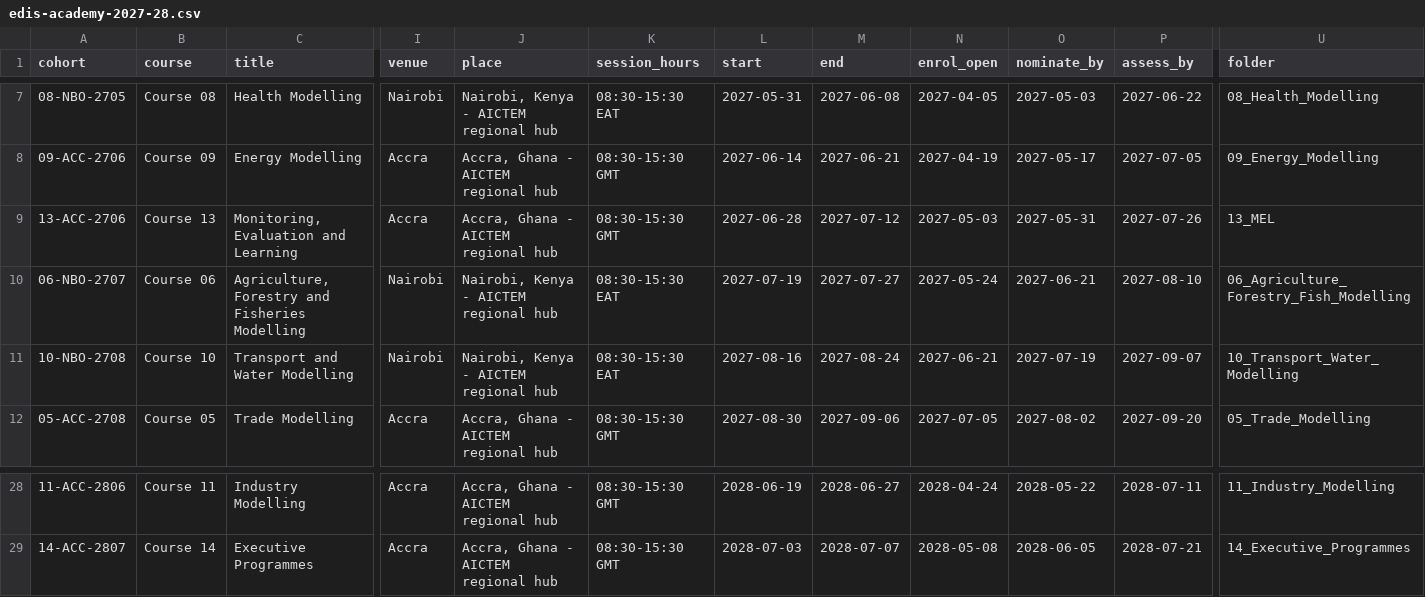
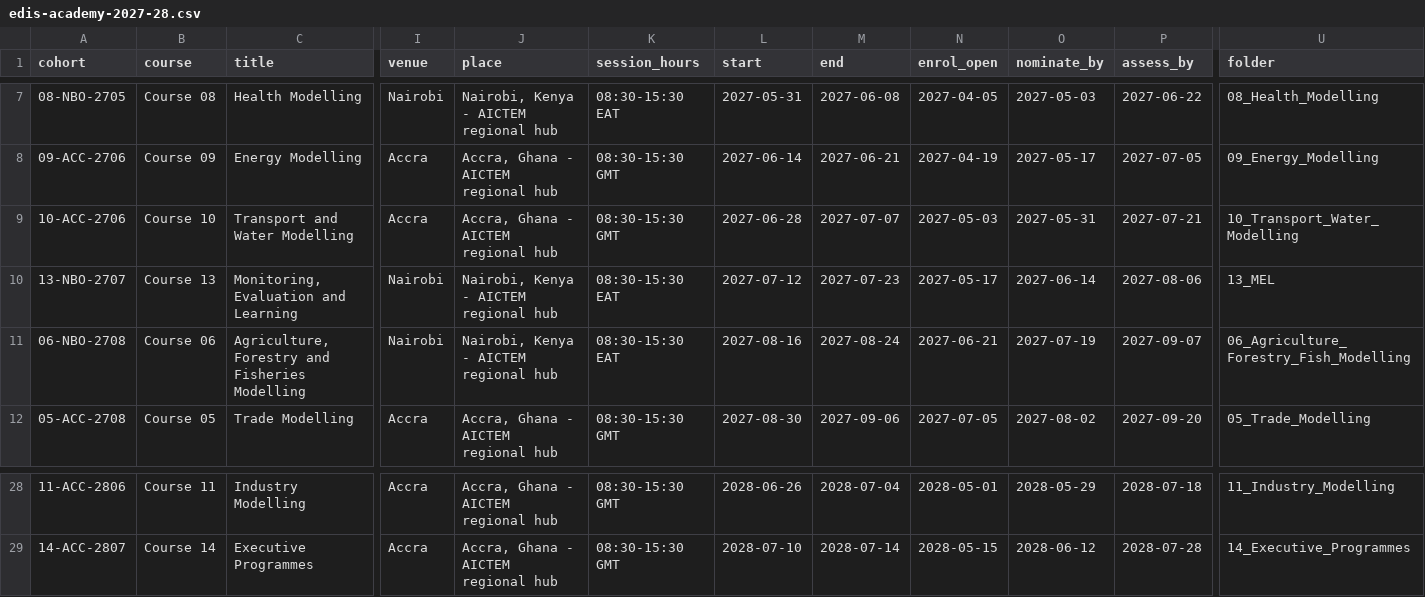
Before and after one commit to jmedisgov-design/WEBSITE, a CSV file: assets/downloads/edis-academy-2027-28.csv, drawn as a sheet; only a part is shown, gaps mark what is left out; removed rows and columns are numbered as before the commit, all else as after; rows hold the shown columns only; the diff covers the shown part only; the diff names each change by its address in the sheet, - before the commit and + after, or states it on an @@ line.

```diff
--- a/assets/downloads/edis-academy-2027-28.csv
+++ b/assets/downloads/edis-academy-2027-28.csv
+row 9: 10-ACC-2706 | Course 10 | Transport and Water Modelling | Accra | Accra, Ghana - AICTEM regional hub | 08:30-15:30 GMT | 2027-06-28 | 2027-07-07 | 2027-05-03 | 2027-05-31 | 2027-07-21 | 10_Transport_Water_Modelling
-A10 (cohort): 13-ACC-2706
+A10 (cohort): 13-NBO-2707
-I10 (venue): Accra
+I10 (venue): Nairobi
-J10 (place): Accra, Ghana - AICTEM regional hub
+J10 (place): Nairobi, Kenya - AICTEM regional hub
-K10 (session_hours): 08:30-15:30 GMT
+K10 (session_hours): 08:30-15:30 EAT
-L10 (start): 2027-06-28
+L10 (start): 2027-07-12
-M10 (end): 2027-07-12
+M10 (end): 2027-07-23
-N10 (enrol_open): 2027-05-03
+N10 (enrol_open): 2027-05-17
-O10 (nominate_by): 2027-05-31
+O10 (nominate_by): 2027-06-14
-P10 (assess_by): 2027-07-26
+P10 (assess_by): 2027-08-06
-row 10: 06-NBO-2707 | Course 06 | Agriculture, Forestry and Fisheries Modelling | Nairobi | Nairobi, Kenya - AICTEM regional hub | 08:30-15:30 EAT | 2027-07-19 | 2027-07-27 | 2027-05-24 | 2027-06-21 | 2027-08-10 | 06_Agriculture_Forestry_Fish_Modelling
-A11 (cohort): 10-NBO-2708
+A11 (cohort): 06-NBO-2708
-B11 (course): Course 10
+B11 (course): Course 06
-C11 (title): Transport and Water Modelling
+C11 (title): Agriculture, Forestry and Fisheries Modelling
-U11 (folder): 10_Transport_Water_Modelling
+U11 (folder): 06_Agriculture_Forestry_Fish_Modelling
-L28 (start): 2028-06-19
+L28 (start): 2028-06-26
-M28 (end): 2028-06-27
+M28 (end): 2028-07-04
-N28 (enrol_open): 2028-04-24
+N28 (enrol_open): 2028-05-01
-O28 (nominate_by): 2028-05-22
+O28 (nominate_by): 2028-05-29
-P28 (assess_by): 2028-07-11
+P28 (assess_by): 2028-07-18
-L29 (start): 2028-07-03
+L29 (start): 2028-07-10
-M29 (end): 2028-07-07
+M29 (end): 2028-07-14
-N29 (enrol_open): 2028-05-08
+N29 (enrol_open): 2028-05-15
-O29 (nominate_by): 2028-06-05
+O29 (nominate_by): 2028-06-12
-P29 (assess_by): 2028-07-21
+P29 (assess_by): 2028-07-28
```
Also changed, not shown: 1 added row, 1 removed row and 28 edited cells elsewhere in this file, 5 other files.
